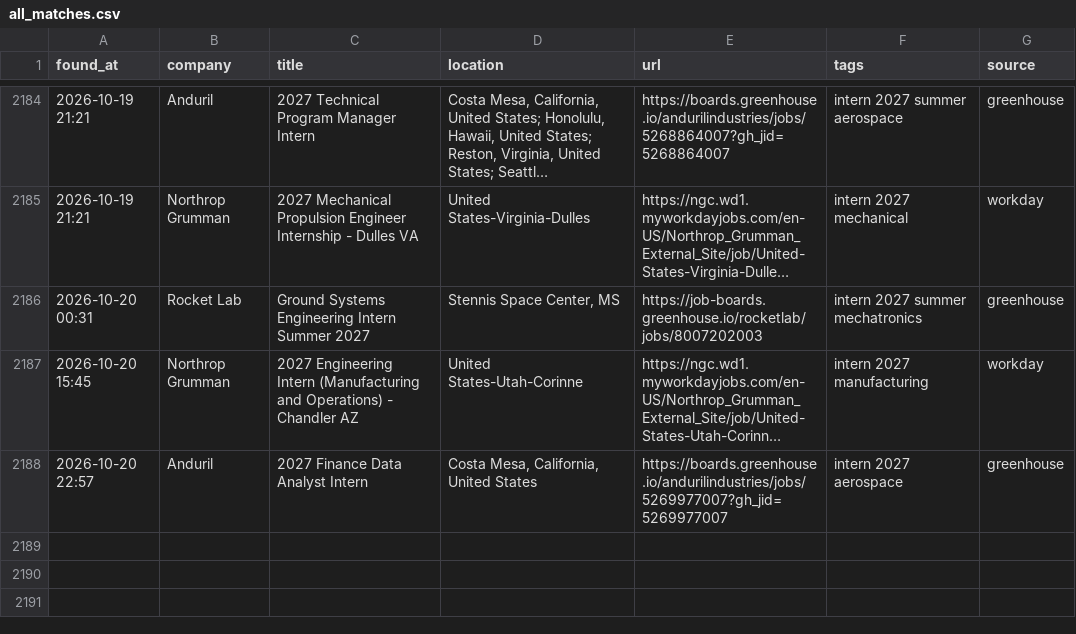
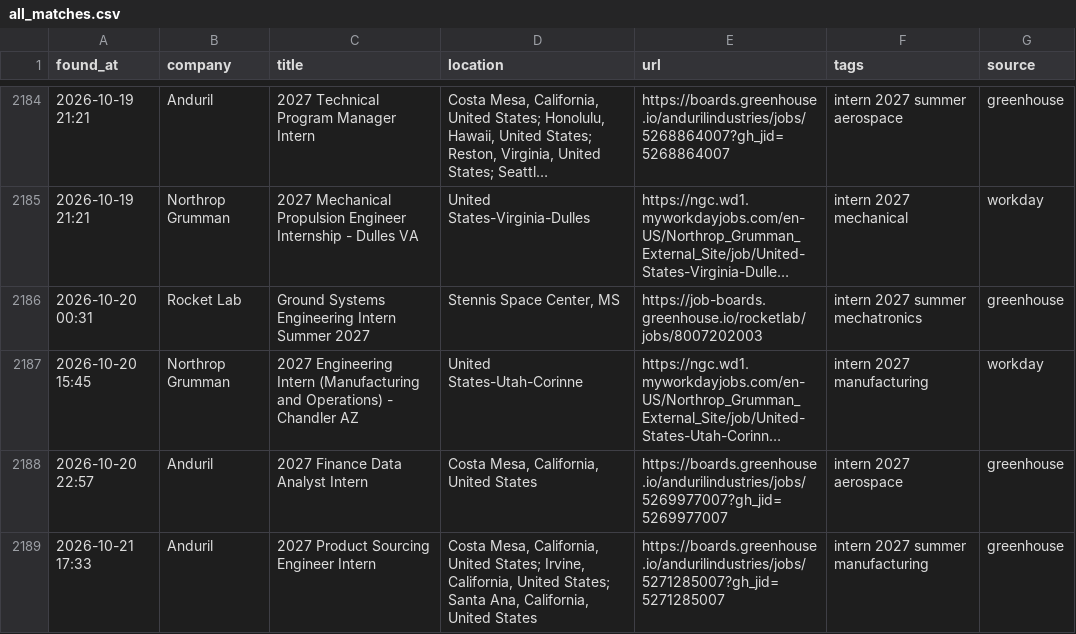
Before and after one commit to anshpatel8014-dotcom/internships, a CSV file: all_matches.csv, drawn as a sheet; only a part is shown, gaps mark what is left out; long unchanged cells end in ….

```diff
--- a/all_matches.csv
+++ b/all_matches.csv
@@ -2188 +2188,2 @@ found_at,company,title,location,url,tags,source
 2026-10-20 22:57,Anduril,2027 Finance Data Analyst Intern,"Costa Mesa, California, United States",https://boards.greenhouse.io/andurilindustries/jobs/5269977007?gh_jid=5269977007,intern 2027 aerospace,greenhouse
+2026-10-21 17:33,Anduril,2027 Product Sourcing Engineer Intern,"Costa Mesa, California, United States; Irvine, California, United States; Santa Ana, California, United States",https://boards.greenhouse.io/andurilindustries/jobs/5271285007?gh_jid=5271285007,intern 2027 summer manufacturing,greenhouse
```
Also changed, not shown: 2 other files.
